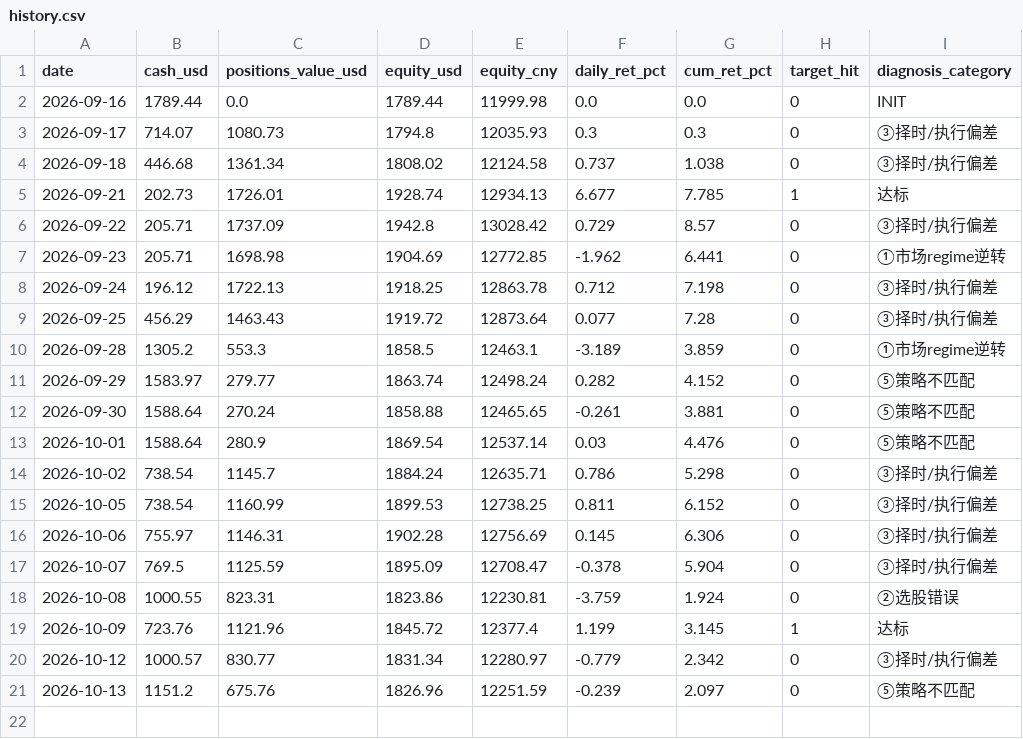
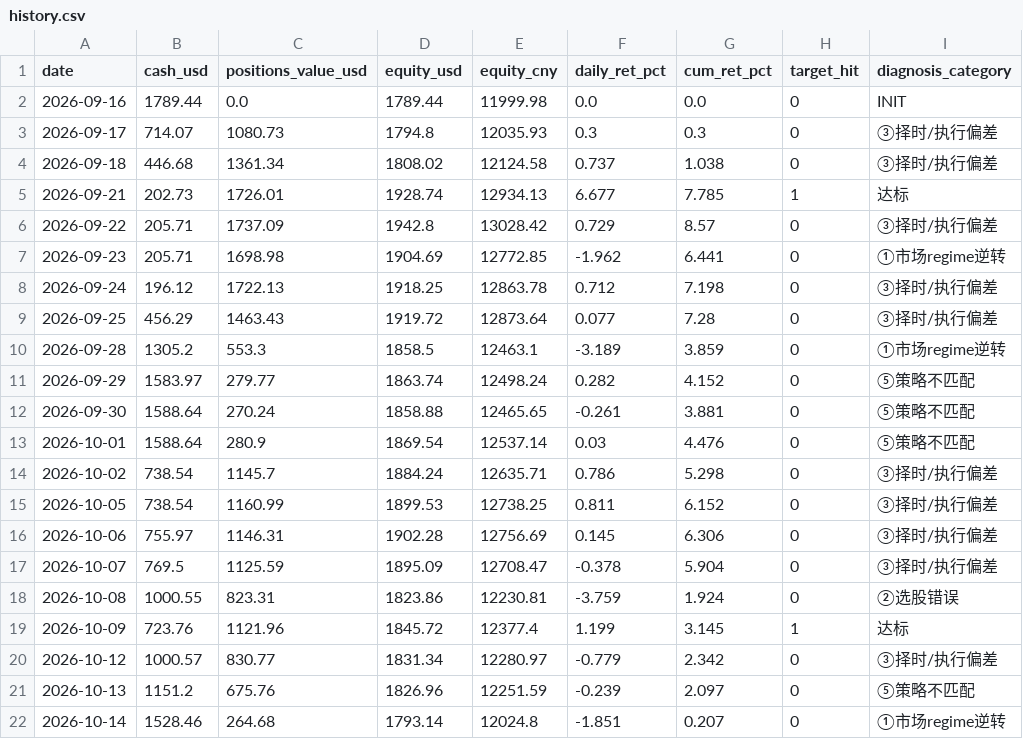
Before and after one commit to zivchu/us-paper-trader, a CSV file: history.csv, drawn as a sheet; the diff names each change by its address in the sheet, - before the commit and + after, or states it on an @@ line.

```diff
--- a/history.csv
+++ b/history.csv
+row 22: 2026-10-14 | 1528.46 | 264.68 | 1793.14 | 12024.8 | -1.851 | 0.207 | 0 | ①市场regime逆转
```
Also changed, not shown: 2 other files.
